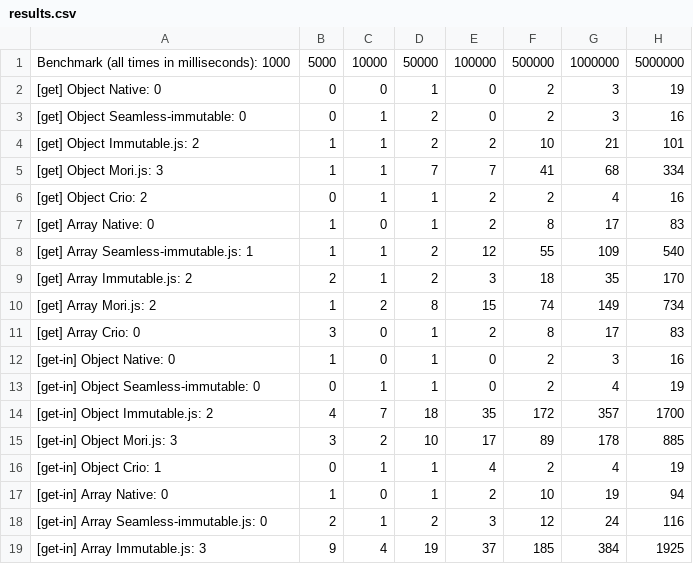
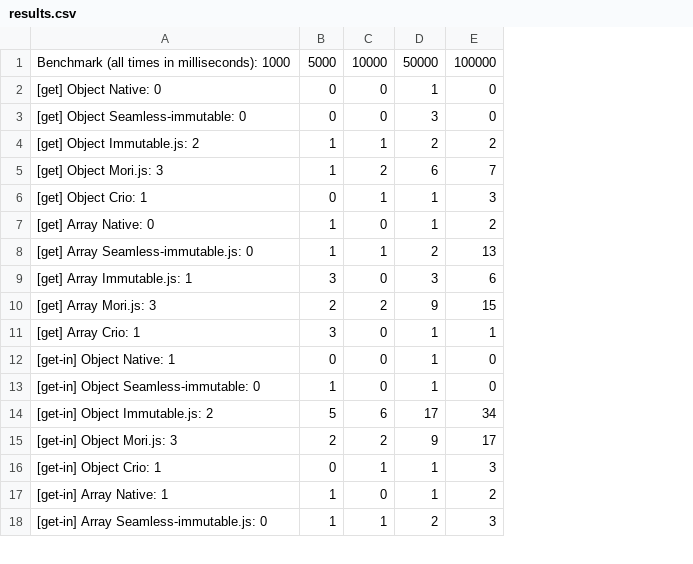
Before and after one commit to planttheidea/crio, a CSV file: results.csv, drawn as a sheet; only a part is shown; removed rows and columns are numbered as before the commit, all else as after; the diff covers the shown part only; the diff names each change by its address in the sheet, - before the commit and + after, or states it on an @@ line.

Commit message:
Updates... * shallow clone with value functions * Return set and setIn to the prototype instead of being their own lambdas

```diff
--- a/results.csv
+++ b/results.csv
-column F, rows 1-8: 500000 | 2 | 2 | 10 | 41 | 2 | 8 | 55; rows 10-18: 74 | 8 | 2 | 2 | 172 | 89 | 2 | 10 | 12
-column G, rows 1-8: 1000000 | 3 | 3 | 21 | 68 | 4 | 17 | 109; rows 10-18: 149 | 17 | 3 | 4 | 357 | 178 | 4 | 19 | 24
-column H, rows 1-8: 5000000 | 19 | 16 | 101 | 334 | 16 | 83 | 540; rows 10-18: 734 | 83 | 16 | 19 | 1700 | 885 | 19 | 94 | 116
-C3: 1
+C3: 0
-D3: 2
+D3: 3
-C5: 1
+C5: 2
-D5: 7
+D5: 6
-A6: [get] Object Crio: 2
+A6: [get] Object Crio: 1
-E6: 2
+E6: 3
-A8: [get] Array Seamless-immutable.js: 1
+A8: [get] Array Seamless-immutable.js: 0
-E8: 12
+E8: 13
-row 9: [get] Array Immutable.js: 2 | 2 | 1 | 2 | 3 | 18 | 35 | 170
+row 9: [get] Array Immutable.js: 1 | 3 | 0 | 3 | 6
-A10: [get] Array Mori.js: 2
+A10: [get] Array Mori.js: 3
-B10: 1
+B10: 2
-D10: 8
+D10: 9
-A11: [get] Array Crio: 0
+A11: [get] Array Crio: 1
-E11: 2
+E11: 1
-A12: [get-in] Object Native: 0
+A12: [get-in] Object Native: 1
-B12: 1
+B12: 0
-B13: 0
+B13: 1
-C13: 1
+C13: 0
-B14: 4
+B14: 5
-C14: 7
+C14: 6
-D14: 18
+D14: 17
-E14: 35
+E14: 34
-B15: 3
+B15: 2
-D15: 10
+D15: 9
-E16: 4
+E16: 3
-A17: [get-in] Array Native: 0
+A17: [get-in] Array Native: 1
-B18: 2
+B18: 1
-row 19: [get-in] Array Immutable.js: 3 | 9 | 4 | 19 | 37 | 185 | 384 | 1925
```
Also changed, not shown: 7 added rows, 6 removed rows and 44 edited cells elsewhere in this file, 9 other files.
